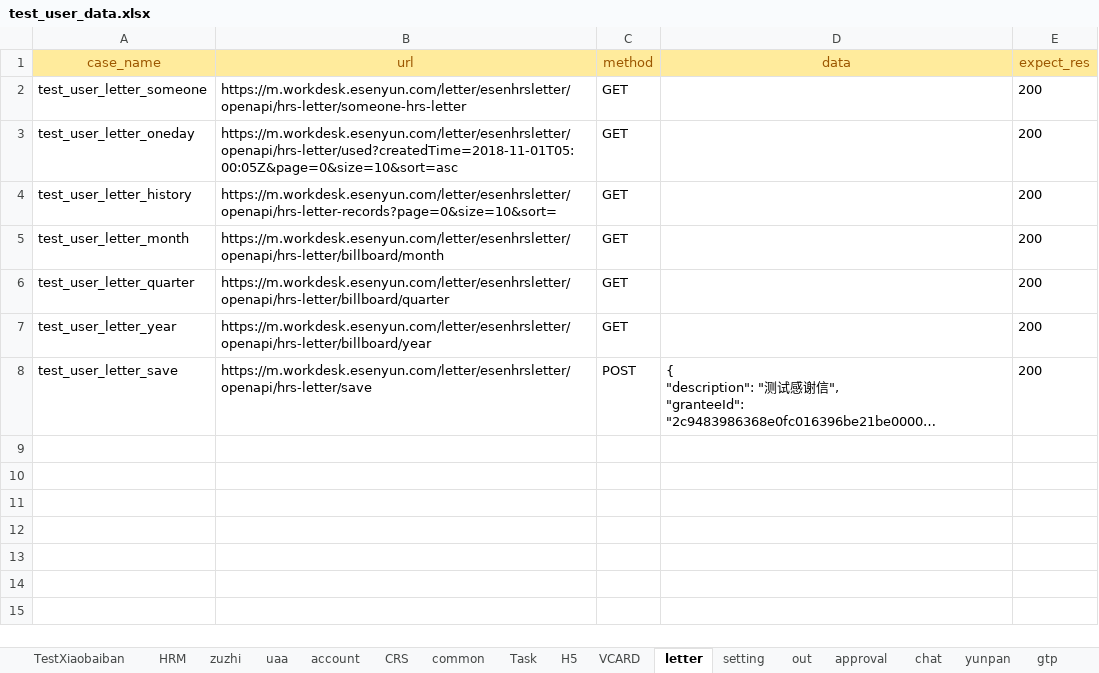
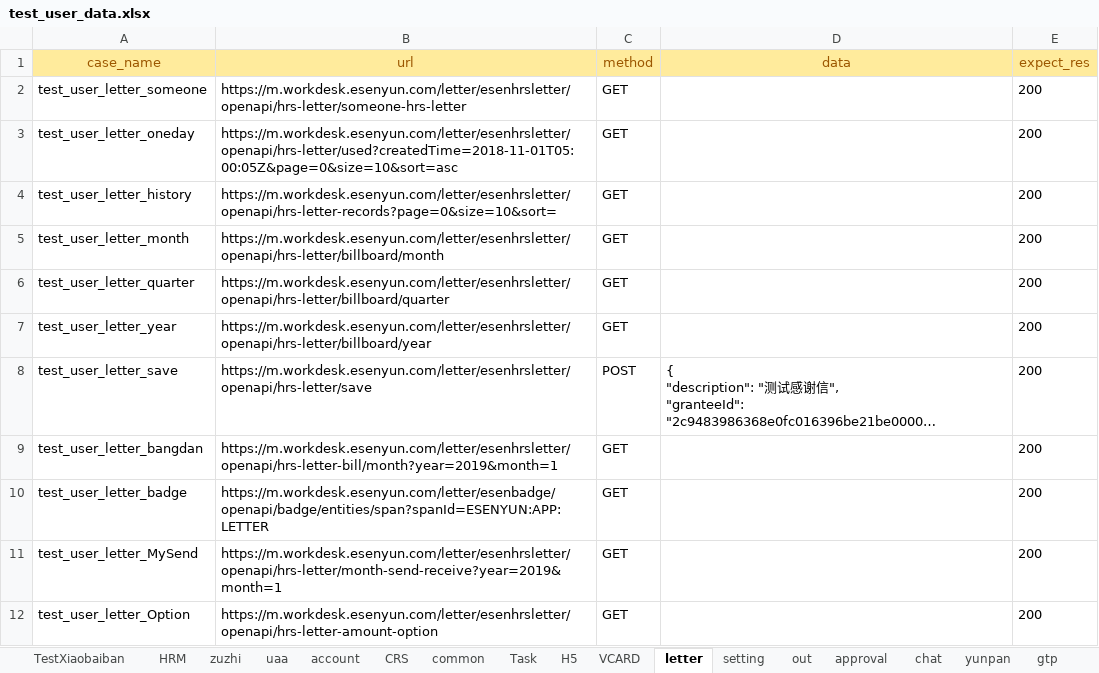
Before and after one commit to caoruihua/jiekou_yituanma, an Excel workbook: data/test_user_data.xlsx, sheet letter, drawn as a sheet; long unchanged cells end in …; values as stored, in another font and other column widths than the file's, no borders; the diff names each change by its address in the sheet, - before the commit and + after, or states it on an @@ line.

```diff
--- a/data/test_user_data.xlsx (sheet letter)
+++ b/data/test_user_data.xlsx (sheet letter)
+row 9: test_user_letter_bangdan | https://m.workdesk.esenyun.com/letter/esenhrsletter/openapi/hrs-letter-bill/month?year=2019&month=1 | GET |  | 200
+row 10: test_user_letter_badge | https://m.workdesk.esenyun.com/letter/esenbadge/openapi/badge/entities/span?spanId=ESENYUN:APP:LETTER | GET |  | 200
+row 11: test_user_letter_MySend | https://m.workdesk.esenyun.com/letter/esenhrsletter/openapi/hrs-letter/month-send-receive?year=2019&month=1 | GET |  | 200
+row 12: test_user_letter_Option | https://m.workdesk.esenyun.com/letter/esenhrsletter/openapi/hrs-letter-amount-option | GET |  | 200
```
Also changed, not shown: 2 other files.
